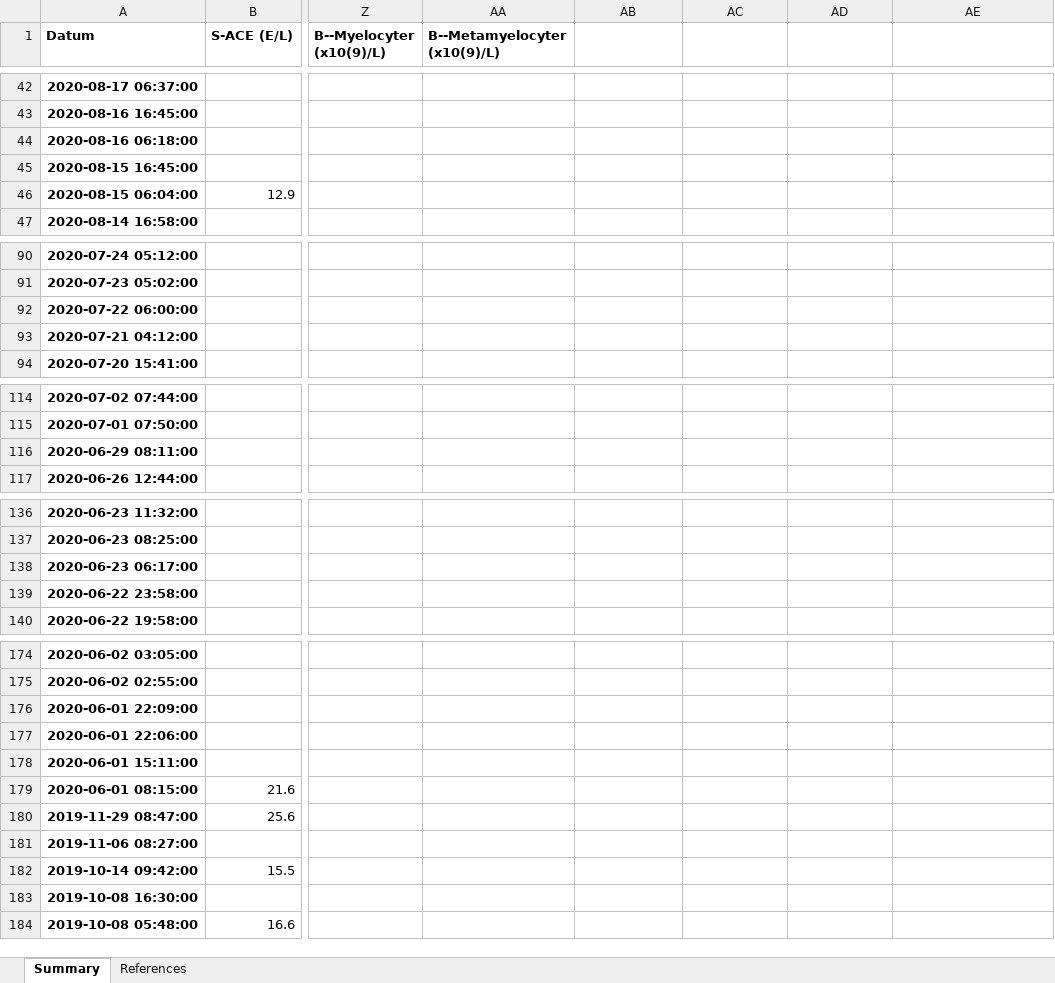
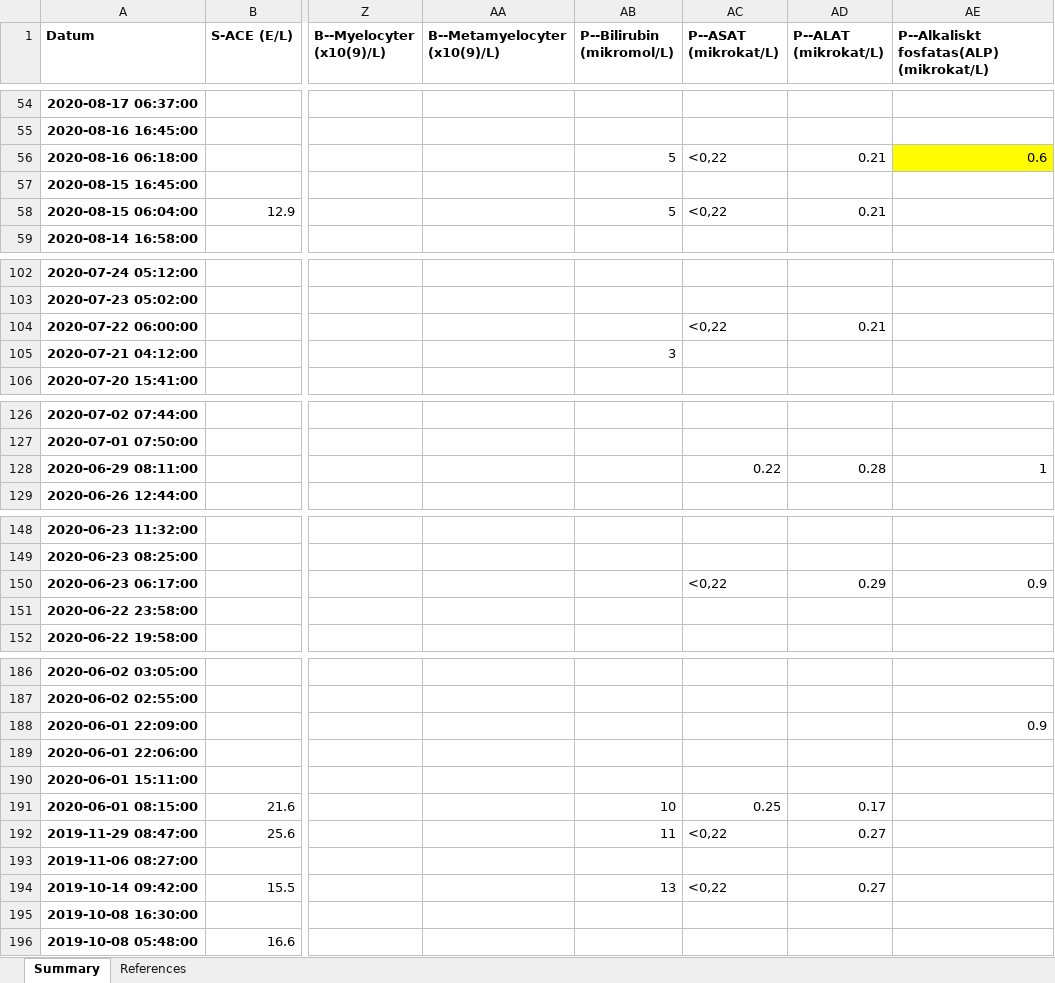
Before and after one commit to jeffery812/provsvar, an Excel workbook: Provsvar-summary.xlsx, sheet Summary, drawn as a sheet; only a part is shown, gaps mark what is left out; values as stored, in another font and other column widths than the file's, no borders; addresses are those after the commit; the diff covers the shown part only; the diff names each change by its address in the sheet, - before the commit and + after, or states it on an @@ line.

```diff
--- a/Provsvar-summary.xlsx (sheet Summary)
+++ b/Provsvar-summary.xlsx (sheet Summary)
-AB1: (empty)
+AB1: P--Bilirubin (mikromol/L)
-AC1: (empty)
+AC1: P--ASAT (mikrokat/L)
-AD1: (empty)
+AD1: P--ALAT (mikrokat/L)
-AE1: (empty)
+AE1: P--Alkaliskt fosfatas(ALP) (mikrokat/L)
-AB56 (P--Bilirubin (mikromol/L)): (empty)
+AB56 (P--Bilirubin (mikromol/L)): 5
-AC56 (P--ASAT (mikrokat/L)): (empty)
+AC56 (P--ASAT (mikrokat/L)): <0,22
-AD56 (P--ALAT (mikrokat/L)): (empty)
+AD56 (P--ALAT (mikrokat/L)): 0.21
-AE56: (empty)
+AE56: 0.6
-AE56 fill: none
+AE56 fill: #FFFB00
-AB58 (P--Bilirubin (mikromol/L)): (empty)
+AB58 (P--Bilirubin (mikromol/L)): 5
-AC58 (P--ASAT (mikrokat/L)): (empty)
+AC58 (P--ASAT (mikrokat/L)): <0,22
-AD58 (P--ALAT (mikrokat/L)): (empty)
+AD58 (P--ALAT (mikrokat/L)): 0.21
-AC104 (P--ASAT (mikrokat/L)): (empty)
+AC104 (P--ASAT (mikrokat/L)): <0,22
-AD104 (P--ALAT (mikrokat/L)): (empty)
+AD104 (P--ALAT (mikrokat/L)): 0.21
-AB105 (P--Bilirubin (mikromol/L)): (empty)
+AB105 (P--Bilirubin (mikromol/L)): 3
-AC128 (P--ASAT (mikrokat/L)): (empty)
+AC128 (P--ASAT (mikrokat/L)): 0.22
-AD128 (P--ALAT (mikrokat/L)): (empty)
+AD128 (P--ALAT (mikrokat/L)): 0.28
-AE128: (empty)
+AE128: 1
-AC150 (P--ASAT (mikrokat/L)): (empty)
+AC150 (P--ASAT (mikrokat/L)): <0,22
-AD150 (P--ALAT (mikrokat/L)): (empty)
+AD150 (P--ALAT (mikrokat/L)): 0.29
-AE150: (empty)
+AE150: 0.9
-AE188: (empty)
+AE188: 0.9
-AB191 (P--Bilirubin (mikromol/L)): (empty)
+AB191 (P--Bilirubin (mikromol/L)): 10
-AC191 (P--ASAT (mikrokat/L)): (empty)
+AC191 (P--ASAT (mikrokat/L)): 0.25
-AD191 (P--ALAT (mikrokat/L)): (empty)
+AD191 (P--ALAT (mikrokat/L)): 0.17
-AB192 (P--Bilirubin (mikromol/L)): (empty)
+AB192 (P--Bilirubin (mikromol/L)): 11
-AC192 (P--ASAT (mikrokat/L)): (empty)
+AC192 (P--ASAT (mikrokat/L)): <0,22
-AD192 (P--ALAT (mikrokat/L)): (empty)
+AD192 (P--ALAT (mikrokat/L)): 0.27
-AB194 (P--Bilirubin (mikromol/L)): (empty)
+AB194 (P--Bilirubin (mikromol/L)): 13
-AC194 (P--ASAT (mikrokat/L)): (empty)
+AC194 (P--ASAT (mikrokat/L)): <0,22
-AD194 (P--ALAT (mikrokat/L)): (empty)
+AD194 (P--ALAT (mikrokat/L)): 0.27
```
Also changed, not shown: 12 added rows, 23 edited cells and cell formats elsewhere in this sheet, sheet References, Provsvar.xlsx, References.xlsx, 1 other file.
